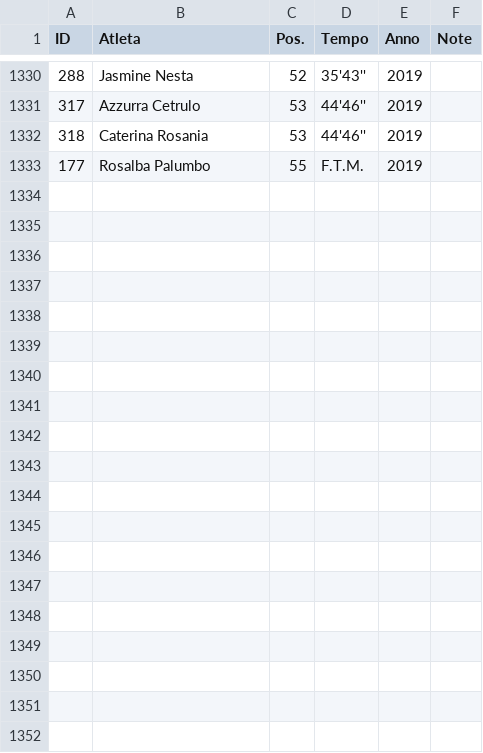
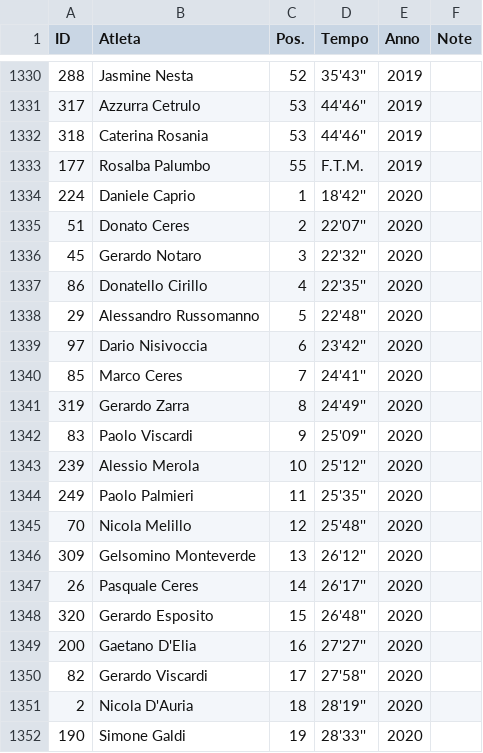
Before and after one commit to pceres/stralaceno, a CSV file: custom/dati/tempi_laceno.csv, drawn as a sheet; only a part is shown, gaps mark what is left out; the diff covers the shown part only; the diff names each change by its address in the sheet, - before the commit and + after, or states it on an @@ line.

Commit message:
stralaceno: edizione 2020
modified:   custom/dati/atleti_laceno.csv
modified:   custom/dati/atleti_laceno.xls
modified:   custom/dati/organizzatori_laceno.csv
modified:   custom/dati/organizzatori_laceno.xls
modified:   custom/dati/tempi_laceno.csv
modified:   custom/dati/tempi_laceno.xls

```diff
--- a/custom/dati/tempi_laceno.csv
+++ b/custom/dati/tempi_laceno.csv
+row 1334: 224 | Daniele Caprio | 1 | 18'42'' | 2020
+row 1335: 51 | Donato Ceres | 2 | 22'07'' | 2020
+row 1336: 45 | Gerardo Notaro | 3 | 22'32'' | 2020
+row 1337: 86 | Donatello Cirillo | 4 | 22'35'' | 2020
+row 1338: 29 | Alessandro Russomanno | 5 | 22'48'' | 2020
+row 1339: 97 | Dario Nisivoccia | 6 | 23'42'' | 2020
+row 1340: 85 | Marco Ceres | 7 | 24'41'' | 2020
+row 1341: 319 | Gerardo Zarra | 8 | 24'49'' | 2020
+row 1342: 83 | Paolo Viscardi | 9 | 25'09'' | 2020
+row 1343: 239 | Alessio Merola | 10 | 25'12'' | 2020
+row 1344: 249 | Paolo Palmieri | 11 | 25'35'' | 2020
+row 1345: 70 | Nicola Melillo | 12 | 25'48'' | 2020
+row 1346: 309 | Gelsomino Monteverde | 13 | 26'12'' | 2020
+row 1347: 26 | Pasquale Ceres | 14 | 26'17'' | 2020
+row 1348: 320 | Gerardo Esposito | 15 | 26'48'' | 2020
+row 1349: 200 | Gaetano D'Elia | 16 | 27'27'' | 2020
+row 1350: 82 | Gerardo Viscardi | 17 | 27'58'' | 2020
+row 1351: 2 | Nicola D'Auria | 18 | 28'19'' | 2020
+row 1352: 190 | Simone Galdi | 19 | 28'33'' | 2020
```
Also changed, not shown: 19 added rows elsewhere in this file, custom/dati/atleti_laceno.csv, custom/dati/organizzatori_laceno.csv, 3 other files.
